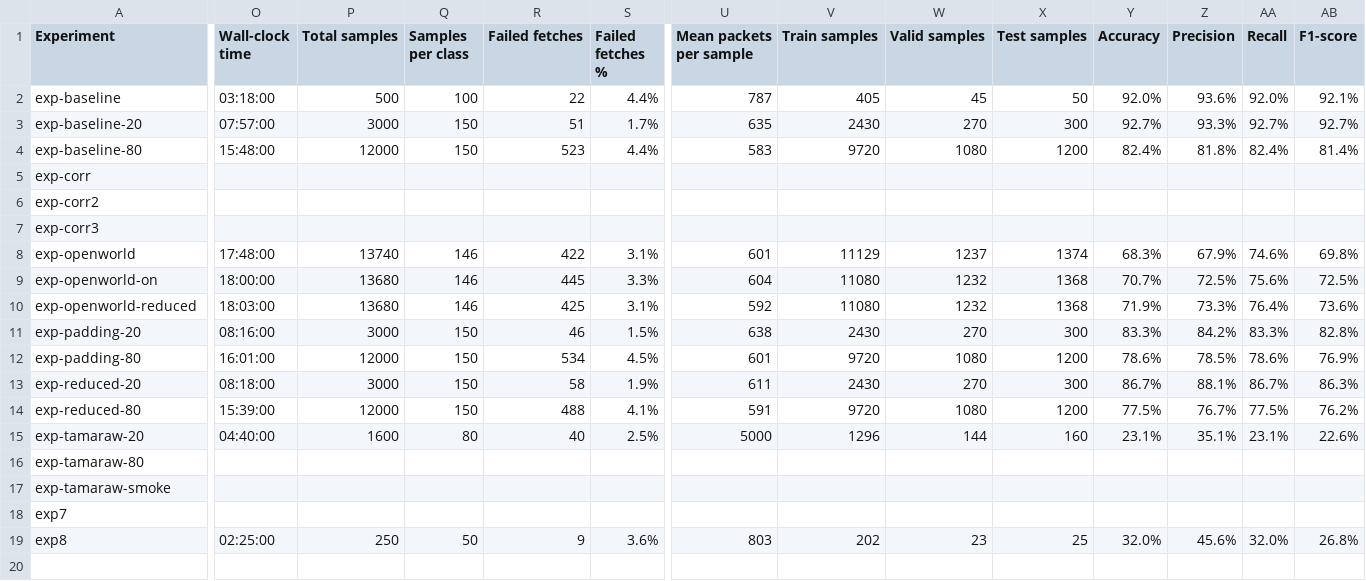
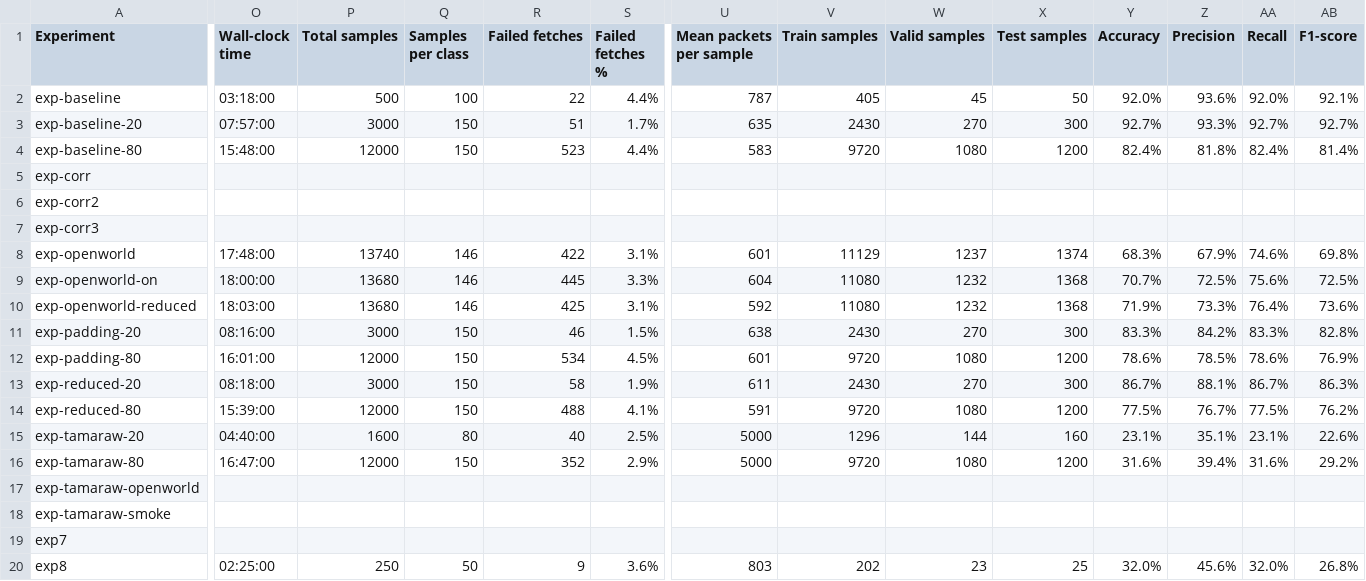
Before and after one commit to OliverStaub/BachelorThesis, a CSV file: ExperimentLogs.csv, drawn as a sheet; only a part is shown, gaps mark what is left out; rows hold the shown columns only; the diff names each change by its address in the sheet, - before the commit and + after, or states it on an @@ line.

```diff
--- a/ExperimentLogs.csv
+++ b/ExperimentLogs.csv
-O16 (Wall-clock time): (empty)
+O16 (Wall-clock time): 16:47:00
-P16 (Total samples): (empty)
+P16 (Total samples): 12000
-Q16 (Samples per class): (empty)
+Q16 (Samples per class): 150
-R16 (Failed fetches): (empty)
+R16 (Failed fetches): 352
-S16 (Failed fetches %): (empty)
+S16 (Failed fetches %): 2.9%
-U16 (Mean packets per sample): (empty)
+U16 (Mean packets per sample): 5000
-V16 (Train samples): (empty)
+V16 (Train samples): 9720
-W16 (Valid samples): (empty)
+W16 (Valid samples): 1080
-X16 (Test samples): (empty)
+X16 (Test samples): 1200
-Y16 (Accuracy): (empty)
+Y16 (Accuracy): 31.6%
-Z16 (Precision): (empty)
+Z16 (Precision): 39.4%
-AA16 (Recall): (empty)
+AA16 (Recall): 31.6%
-AB16 (F1-score): (empty)
+AB16 (F1-score): 29.2%
+row 17: exp-tamaraw-openworld
```
Also changed, not shown: 16 other files.
